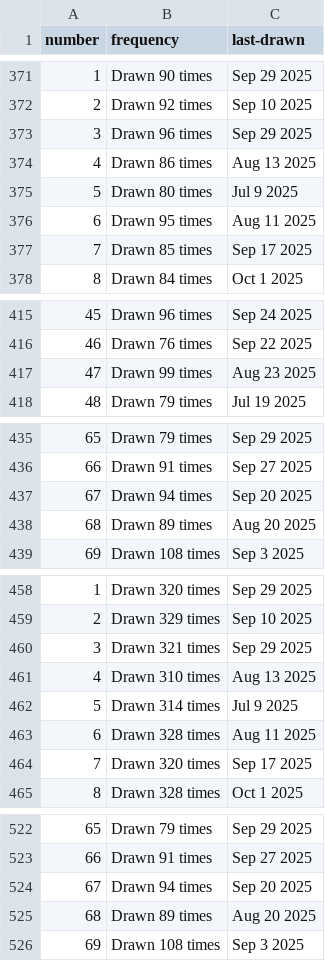
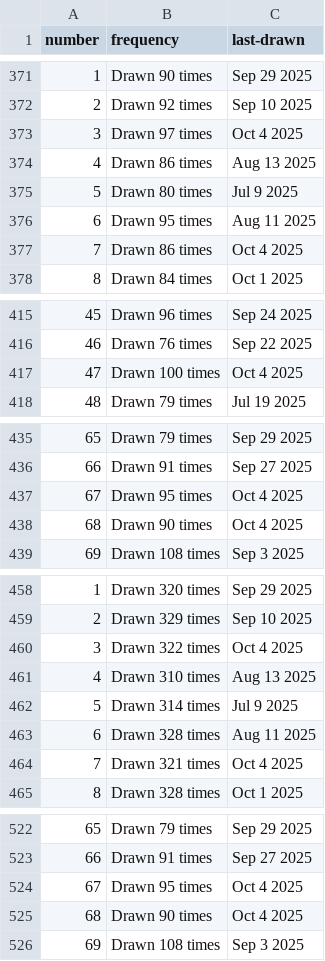
Before and after one commit to kv-hearst/powerball, a CSV file: data/main_ball.csv, drawn as a sheet; only a part is shown, gaps mark what is left out; the diff covers the shown part only.

```diff
--- a/data/main_ball.csv
+++ b/data/main_ball.csv
@@ -372,3 +372,3 @@ number,frequency,last-drawn
 2,Drawn 92 times,Sep 10 2025
-3,Drawn 96 times,Sep 29 2025
+3,Drawn 97 times,Oct 4 2025
 4,Drawn 86 times,Aug 13 2025
@@ -376,3 +376,3 @@ number,frequency,last-drawn
 6,Drawn 95 times,Aug 11 2025
-7,Drawn 85 times,Sep 17 2025
+7,Drawn 86 times,Oct 4 2025
 8,Drawn 84 times,Oct 1 2025
@@ -416,3 +416,3 @@ number,frequency,last-drawn
 46,Drawn 76 times,Sep 22 2025
-47,Drawn 99 times,Aug 23 2025
+47,Drawn 100 times,Oct 4 2025
 48,Drawn 79 times,Jul 19 2025
@@ -436,4 +436,4 @@ number,frequency,last-drawn
 66,Drawn 91 times,Sep 27 2025
-67,Drawn 94 times,Sep 20 2025
-68,Drawn 89 times,Aug 20 2025
+67,Drawn 95 times,Oct 4 2025
+68,Drawn 90 times,Oct 4 2025
 69,Drawn 108 times,Sep 3 2025
@@ -459,3 +459,3 @@ number,frequency,last-drawn
 2,Drawn 329 times,Sep 10 2025
-3,Drawn 321 times,Sep 29 2025
+3,Drawn 322 times,Oct 4 2025
 4,Drawn 310 times,Aug 13 2025
@@ -463,3 +463,3 @@ number,frequency,last-drawn
 6,Drawn 328 times,Aug 11 2025
-7,Drawn 320 times,Sep 17 2025
+7,Drawn 321 times,Oct 4 2025
 8,Drawn 328 times,Oct 1 2025
@@ -523,4 +523,4 @@ number,frequency,last-drawn
 66,Drawn 91 times,Sep 27 2025
-67,Drawn 94 times,Sep 20 2025
-68,Drawn 89 times,Aug 20 2025
+67,Drawn 95 times,Oct 4 2025
+68,Drawn 90 times,Oct 4 2025
 69,Drawn 108 times,Sep 3 2025
```
Also changed, not shown: 6 edited cells elsewhere in this file, data/main_ball_active.csv, data/main_ball_cleaned.csv, 4 other files.
